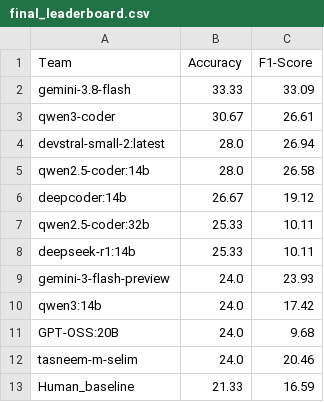
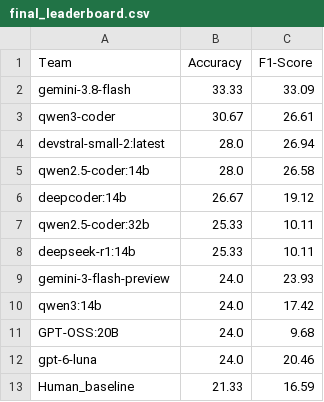
Before and after one commit to tasneem-mselim/VRESEE_Competition, a CSV file: final_leaderboard.csv, drawn as a sheet.

Commit message:
Update final_leaderboard.csv

```diff
--- a/final_leaderboard.csv
+++ b/final_leaderboard.csv
@@ -11,3 +11,3 @@ qwen3:14b,24.0,17.42
 GPT-OSS:20B,24.0,9.68
-tasneem-m-selim,24.0,20.46
+gpt-6-luna,24.0,20.46
 Human_baseline,21.33,16.59
```
